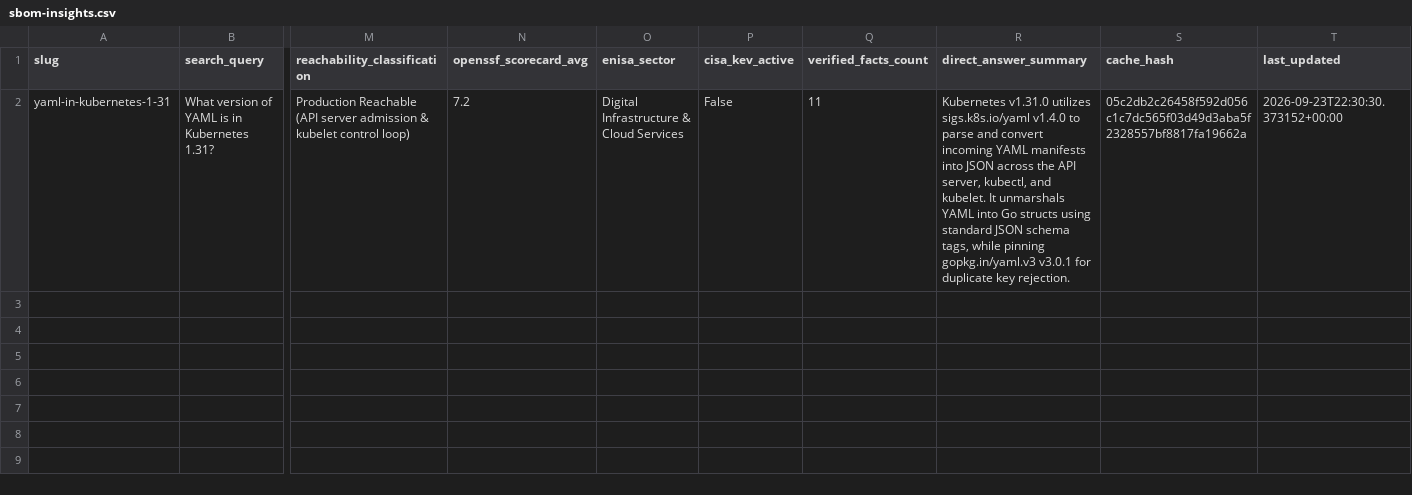
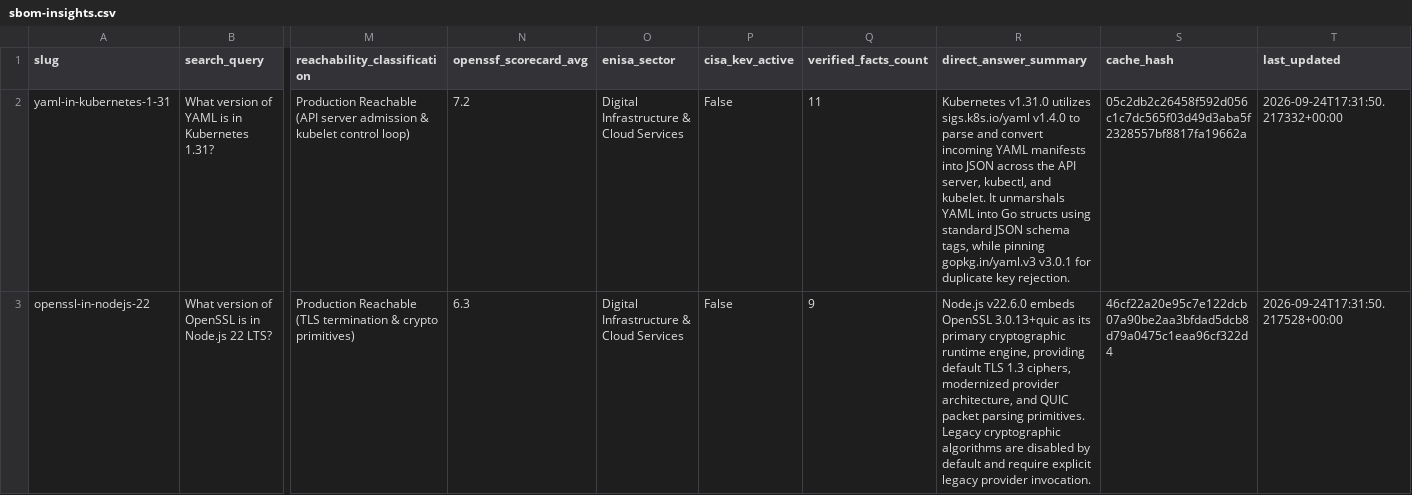
Before and after one commit to Packablock/datalake, a CSV file: supply-chain/sbom-insights.csv, drawn as a sheet; only a part is shown, gaps mark what is left out; rows hold the shown columns only; the diff names each change by its address in the sheet, - before the commit and + after, or states it on an @@ line.

Commit message:
data(supply-chain): sync sbom-insights.csv at 2026-09-24T17:31:50Z

```diff
--- a/supply-chain/sbom-insights.csv
+++ b/supply-chain/sbom-insights.csv
-T2 (last_updated): 2026-09-23T22:30:30.373152+00:00
+T2 (last_updated): 2026-09-24T17:31:50.217332+00:00
+row 3: openssl-in-nodejs-22 | What version of OpenSSL is in Node.js 22 LTS? | Production Reachable (TLS termination & crypto primitives) | 6.3 | Digital Infrastructure & Cloud Services | False | 9 | Node.js v22.6.0 embeds OpenSSL 3.0.13+quic as its primary cryptographic runtime engine, providing default TLS 1.3 ciphers, modernized provider architecture, and QUIC packet parsing primitives. Legacy cryptographic algorithms are disabled by default and require explicit legacy provider invocation. | 46cf22a20e95c7e122dcb07a90be2aa3bfdad5dcb8d79a0475c1eaa96cf322d4 | 2026-09-24T17:31:50.217528+00:00
```
